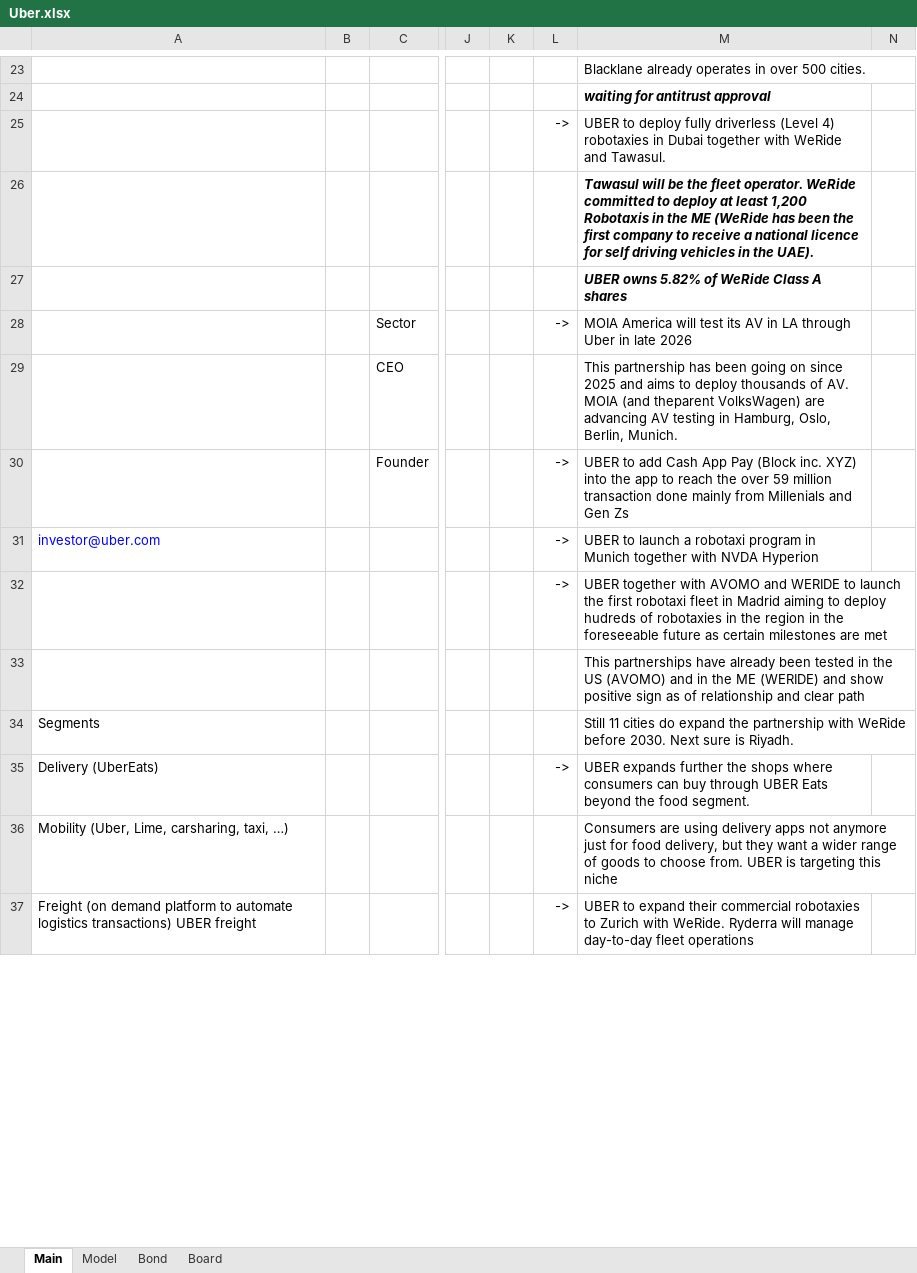
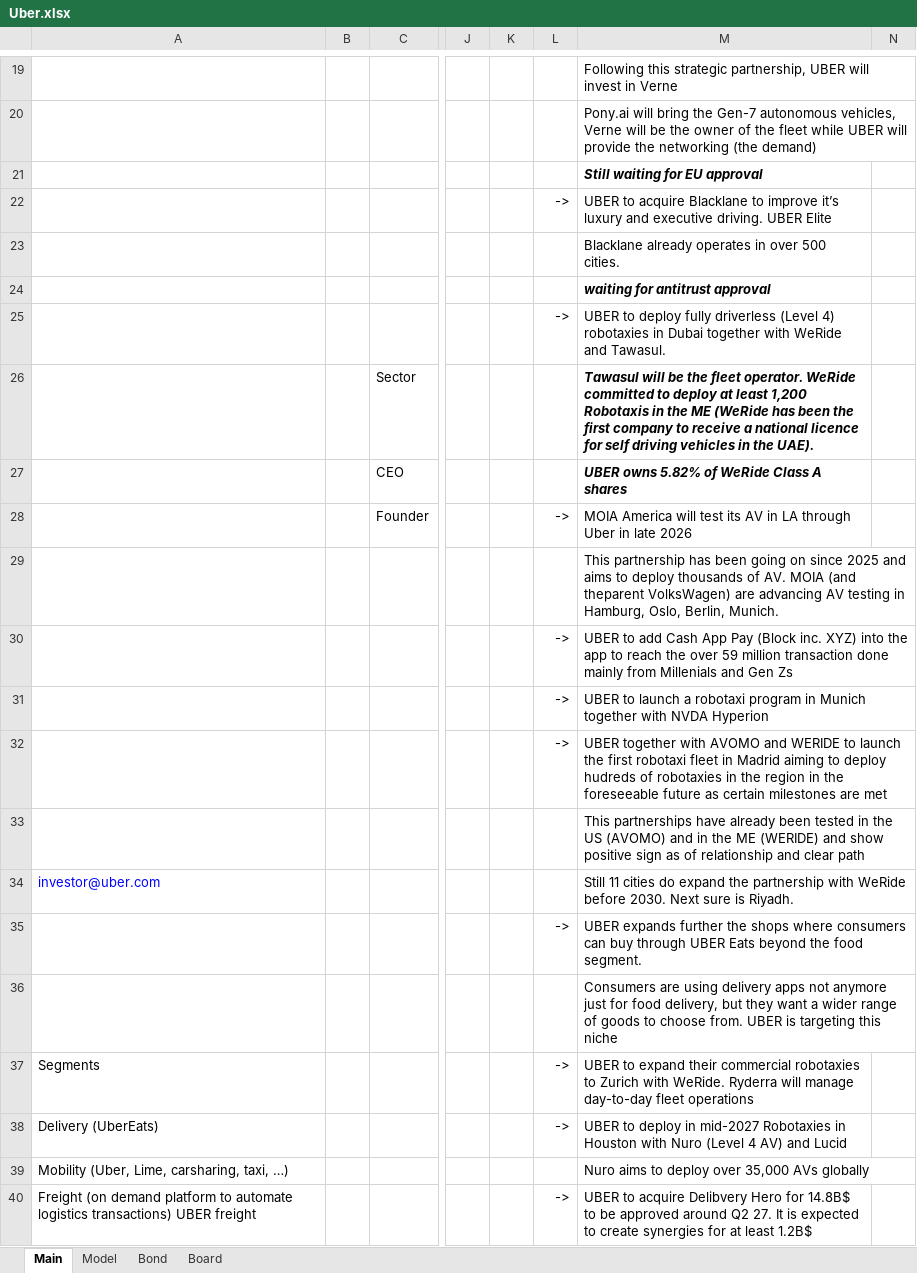
Before and after one commit to BeppeBaldassari/Filings, an Excel workbook: Uber.xlsx, sheet Main, drawn as a sheet; only a part is shown, gaps mark what is left out; values as stored, in another font and other column widths than the file's, no borders; addresses are those after the commit; rows hold the shown columns only; the diff covers the shown part only; the diff names each change by its address in the sheet, - before the commit and + after, or states it on an @@ line.

```diff
--- a/Uber.xlsx (sheet Main)
+++ b/Uber.xlsx (sheet Main)
-M19: Blacklane already operates in over 500 cities.
+M19: Following this strategic partnership, UBER will invest in Verne
+row 20:  |  |  |  |  |  | Pony.ai will bring the Gen-7 autonomous vehicles, Verne will be the owner of the fleet while UBER will provide the networking (the demand)
+row 21:  |  |  |  |  |  | Still waiting for EU approval
-L22: (empty)
+L22: ->
-M22: waiting for antitrust approval
+M22: UBER to acquire Blacklane to improve it’s luxury and executive driving. UBER Elite
@@ M22 italic: on → off, bold: on → off @@
-L23: ->
+L23: (empty)
-M23: UBER to deploy fully driverless (Level 4) robotaxies in Dubai together with WeRide and Tawasul.
+M23: Blacklane already operates in over 500 cities.
-M24: Tawasul will be the fleet operator. WeRide committed to deploy at least 1,200 Robotaxis in the ME (WeRide has been the first company to receive a national licence for self driving vehicles in the UAE).
+M24: waiting for antitrust approval
-L25: (empty)
+L25: ->
-M25: UBER owns 5.82% of WeRide Class A shares
+M25: UBER to deploy fully driverless (Level 4) robotaxies in Dubai together with WeRide and Tawasul.
@@ M25 italic: on → off, bold: on → off @@
-L26: ->
+L26: (empty)
-M26: MOIA America will test its AV in LA through Uber in late 2026
+M26: Tawasul will be the fleet operator. WeRide committed to deploy at least 1,200 Robotaxis in the ME (WeRide has been the first company to receive a national licence for self driving vehicles in the UAE).
@@ M26:M27 bold: off → on, italic: off → on @@
-M27: This partnership has been going on since 2025 and aims to deploy thousands of AV. MOIA (and theparent VolksWagen) are advancing AV testing in Hamburg, Oslo, Berlin, Munich.
+M27: UBER owns 5.82% of WeRide Class A shares
-M28: UBER to add Cash App Pay (Block inc. XYZ) into the app to reach the over 59 million transaction done mainly from Millenials and Gen Zs
+M28: MOIA America will test its AV in LA through Uber in late 2026
+row 29:  |  |  |  |  |  | This partnership has been going on since 2025 and aims to deploy thousands of AV. MOIA (and theparent VolksWagen) are advancing AV testing in Hamburg, Oslo, Berlin, Munich.
+row 30:  |  |  |  |  | -> | UBER to add Cash App Pay (Block inc. XYZ) into the app to reach the over 59 million transaction done mainly from Millenials and Gen Zs
-A31: investor@uber.com
+A31: (empty)
+row 34: investor@uber.com |  |  |  |  |  | Still 11 cities do expand the partnership with WeRide before 2030. Next sure is Riyadh.
+row 35:  |  |  |  |  | -> | UBER expands further the shops where consumers can buy through UBER Eats beyond the food segment.
+row 36:  |  |  |  |  |  | Consumers are using delivery apps not anymore just for food delivery, but they want a wider range of goods to choose from. UBER is targeting this niche
-L37: (empty)
+L37: ->
-M37: Still 11 cities do expand the partnership with WeRide before 2030. Next sure is Riyadh.
+M37: UBER to expand their commercial robotaxies to Zurich with WeRide. Ryderra will manage day-to-day fleet operations
-M38: UBER expands further the shops where consumers can buy through UBER Eats beyond the food segment.
+M38: UBER to deploy in mid-2027 Robotaxies in Houston with Nuro (Level 4 AV) and Lucid
-M39: Consumers are using delivery apps not anymore just for food delivery, but they want a wider range of goods to choose from. UBER is targeting this niche
+M39: Nuro aims to deploy over 35,000 AVs globally
-M40: UBER to expand their commercial robotaxies to Zurich with WeRide. Ryderra will manage day-to-day fleet operations
+M40: UBER to acquire Delibvery Hero for 14.8B$ to be approved around Q2 27. It is expected to create synergies for at least 1.2B$
```
Also changed, not shown: 19 added rows, 18 removed rows, 41 edited cells and cell formats elsewhere in this sheet, sheet Model, formulas that keep their value, charts or pictures, ADBE.xlsx, 1 other file.
